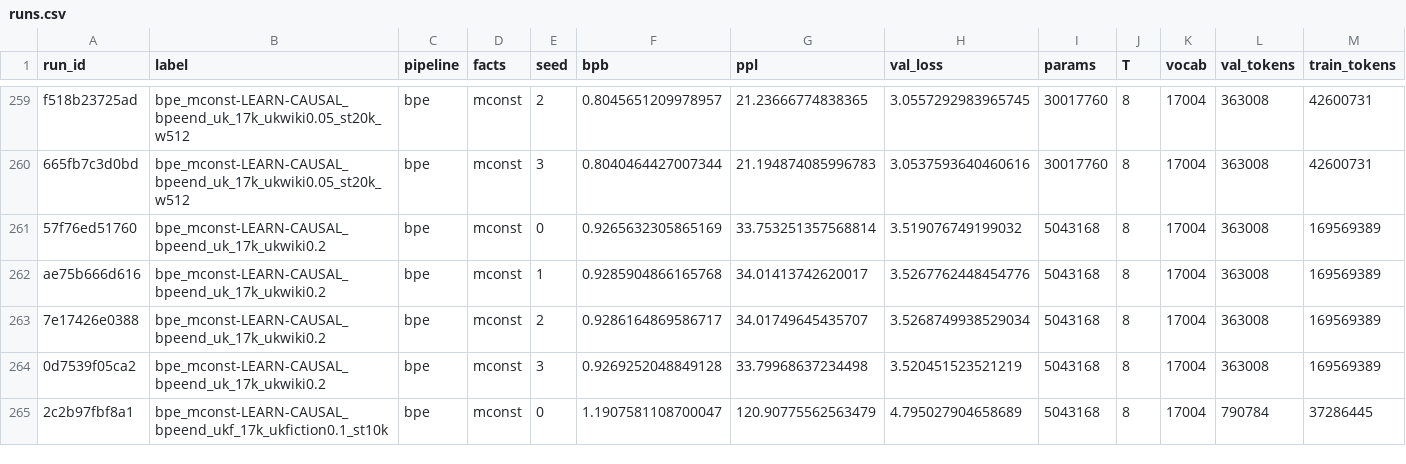
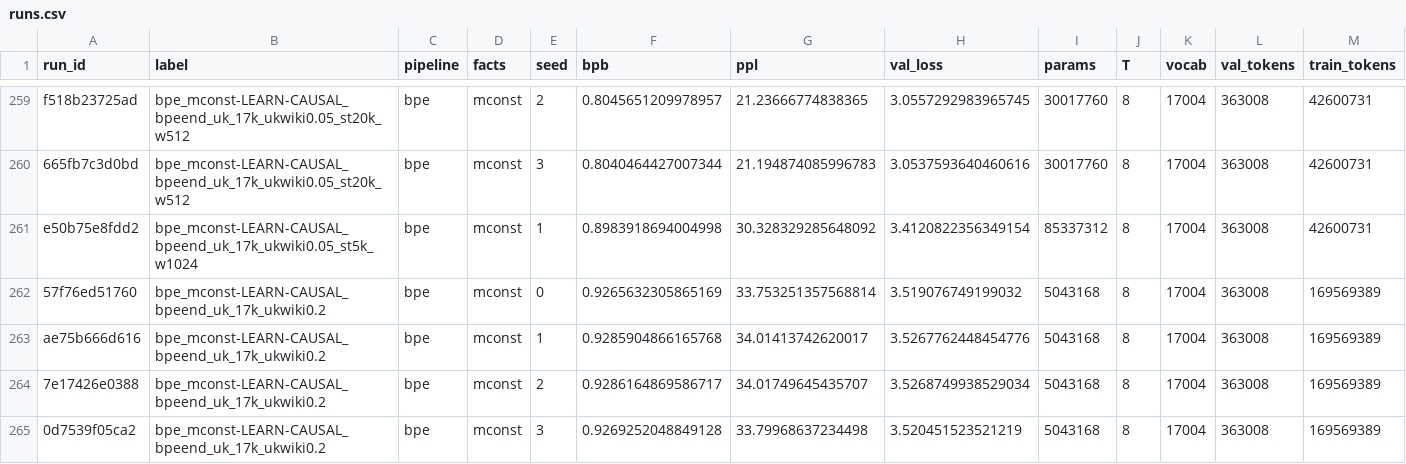
Before and after one commit to artemoid-0/morph-thesis, a CSV file: exports/runs.csv, drawn as a sheet; only a part is shown, gaps mark what is left out; the shorter side is filled out with more unchanged rows; rows hold the shown columns only; the diff names each change by its address in the sheet, - before the commit and + after, or states it on an @@ line.

Commit message:
MultiBLiMP at width 1024 holds at every seed and stops growing at 30M; G-81's fall is no spike
The two short jobs of journey §33.121 on the second machine (§33.122), 26 minutes in all.

What changes for the thesis:
- FINDINGS, Q1 in Ukrainian, in grammar: width 1024 (85M parameters) at 10k gains +5.3 ± 0.4
  points on MultiBLiMP (4/4), from +4.6 to +6.3 at every seed, also at the two seeds where the lead
  in bits per byte is nearly gone; width 512 on the same machine +5.9 ± 0.3. The grammatical gain
  grows with the model up to 30M parameters, not beyond, and it is not the code length's.
- FINDINGS, method point 11: grammar agrees less closely between machines than bits per byte.
  Width 512's MultiBLiMP gain is +6.8 ± 0.2 on the thesis machine and +5.9 ± 0.3 on the second,
  lower at every seed; widths are compared within one machine.
- FINDINGS, the width-1024 claim: the fall at two seeds is no spike. At 100-step resolution seed 1's
  endings-apart null falls at every evaluation, and a rerun on the same machine repeats it to
  3e-5 BPB, so there it is the seed's. GAPS G-81 narrowed: left are another dropout draw and
  another recipe at this width.
- results.md §0.3: rows "The grammatical test at width 1024" and "G-81 at 100-step resolution";
  §0.1 maps the grammar and method claims to them.
- predictions: P274 and P278 right; P275, P276 and P277 wrong (the rerun is close, not bit for
  bit). Tally 161 right, 11 half right, 94 wrong, 8 never tested, 1 withdrawn, 3 pending, of 278.
- exports/: refreshed (the rerun in the runs tables, the audits list).

```diff
--- a/exports/runs.csv
+++ b/exports/runs.csv
+row 261: e50b75e8fdd2 | bpe_mconst-LEARN-CAUSAL_bpeend_uk_17k_ukwiki0.05_st5k_w1024 | bpe | mconst | 1 | 0.8983918694004998 | 30.328329285648092 | 3.4120822356349154 | 85337312 | 8 | 17004 | 363008 | 42600731
```
Also changed, not shown: exports/buckets.csv, 21 other files.
